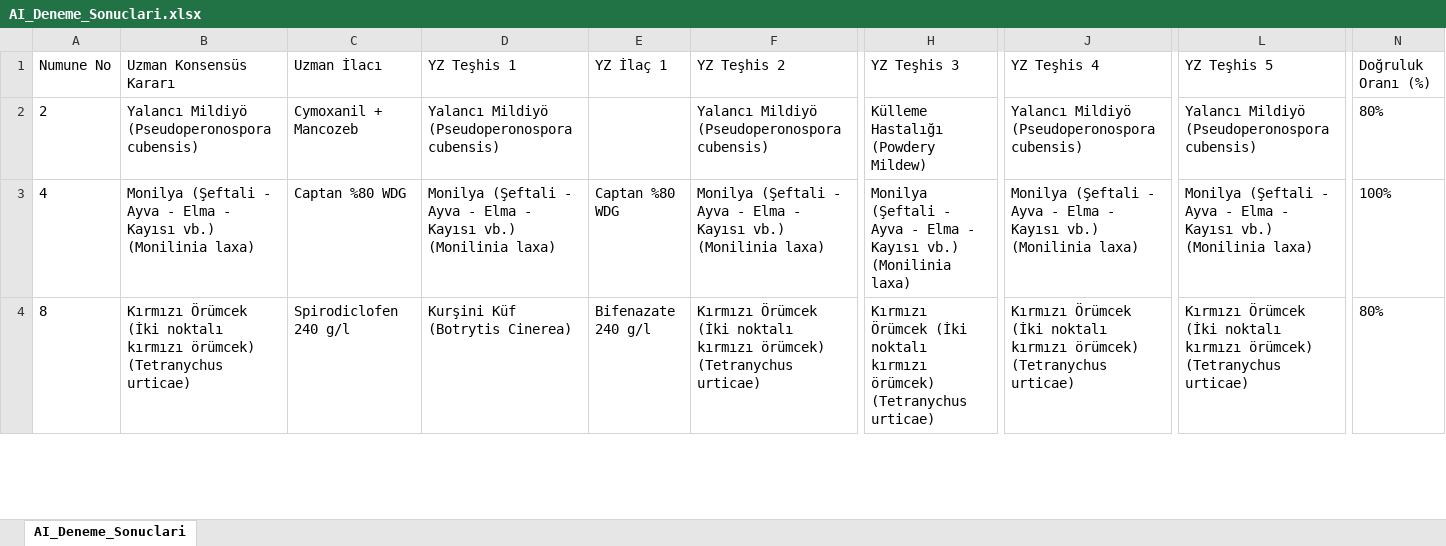
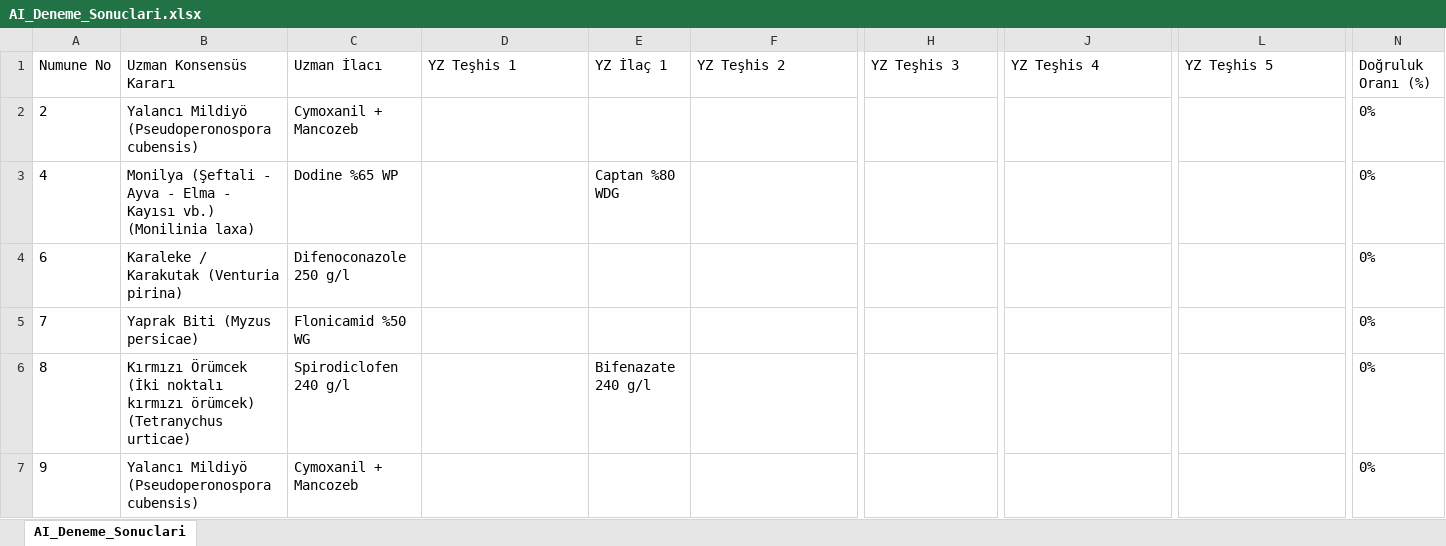
Before and after one commit to sefkaysoft/agromapai, an Excel workbook: AI_Deneme_Sonuclari.xlsx, sheet AI_Deneme_Sonuclari, drawn as a sheet; only a part is shown, gaps mark what is left out; values as stored, in another font and other column widths than the file's, no borders; addresses are those after the commit; rows hold the shown columns only; the diff covers the shown part only; the diff names each change by its address in the sheet, - before the commit and + after, or states it on an @@ line.

Commit message:
AgroMap AI: Son YZ deneme sonuçları manuel olarak kaydedildi

```diff
--- a/AI_Deneme_Sonuclari.xlsx (sheet AI_Deneme_Sonuclari)
+++ b/AI_Deneme_Sonuclari.xlsx (sheet AI_Deneme_Sonuclari)
-D2 (YZ Teşhis 1): Yalancı Mildiyö (Pseudoperonospora cubensis)
+D2 (YZ Teşhis 1): (empty)
-F2 (YZ Teşhis 2): Yalancı Mildiyö (Pseudoperonospora cubensis)
+F2 (YZ Teşhis 2): (empty)
-H2 (YZ Teşhis 3): Külleme Hastalığı (Powdery Mildew)
+H2 (YZ Teşhis 3): (empty)
-J2 (YZ Teşhis 4): Yalancı Mildiyö (Pseudoperonospora cubensis)
+J2 (YZ Teşhis 4): (empty)
-L2 (YZ Teşhis 5): Yalancı Mildiyö (Pseudoperonospora cubensis)
+L2 (YZ Teşhis 5): (empty)
-N2 (Doğruluk Oranı (%)): 80%
+N2 (Doğruluk Oranı (%)): 0%
-C3 (Uzman İlacı): Captan %80 WDG
+C3 (Uzman İlacı): Dodine %65 WP
-D3 (YZ Teşhis 1): Monilya (Şeftali - Ayva - Elma - Kayısı vb.) (Monilinia laxa)
+D3 (YZ Teşhis 1): (empty)
-F3 (YZ Teşhis 2): Monilya (Şeftali - Ayva - Elma - Kayısı vb.) (Monilinia laxa)
+F3 (YZ Teşhis 2): (empty)
-H3 (YZ Teşhis 3): Monilya (Şeftali - Ayva - Elma - Kayısı vb.) (Monilinia laxa)
+H3 (YZ Teşhis 3): (empty)
-J3 (YZ Teşhis 4): Monilya (Şeftali - Ayva - Elma - Kayısı vb.) (Monilinia laxa)
+J3 (YZ Teşhis 4): (empty)
-L3 (YZ Teşhis 5): Monilya (Şeftali - Ayva - Elma - Kayısı vb.) (Monilinia laxa)
+L3 (YZ Teşhis 5): (empty)
-N3 (Doğruluk Oranı (%)): 100%
+N3 (Doğruluk Oranı (%)): 0%
+row 4: 6 | Karaleke / Karakutak (Venturia pirina) | Difenoconazole 250 g/l |  |  |  |  |  |  | 0%
+row 5: 7 | Yaprak Biti (Myzus persicae) | Flonicamid %50 WG |  |  |  |  |  |  | 0%
-D6 (YZ Teşhis 1): Kurşini Küf (Botrytis Cinerea)
+D6 (YZ Teşhis 1): (empty)
-F6 (YZ Teşhis 2): Kırmızı Örümcek (İki noktalı kırmızı örümcek) (Tetranychus urticae)
+F6 (YZ Teşhis 2): (empty)
-H6 (YZ Teşhis 3): Kırmızı Örümcek (İki noktalı kırmızı örümcek) (Tetranychus urticae)
+H6 (YZ Teşhis 3): (empty)
-J6 (YZ Teşhis 4): Kırmızı Örümcek (İki noktalı kırmızı örümcek) (Tetranychus urticae)
+J6 (YZ Teşhis 4): (empty)
-L6 (YZ Teşhis 5): Kırmızı Örümcek (İki noktalı kırmızı örümcek) (Tetranychus urticae)
+L6 (YZ Teşhis 5): (empty)
-N6 (Doğruluk Oranı (%)): 80%
+N6 (Doğruluk Oranı (%)): 0%
+row 7: 9 | Yalancı Mildiyö (Pseudoperonospora cubensis) | Cymoxanil + Mancozeb |  |  |  |  |  |  | 0%
```
Also changed, not shown: 55 added rows and 15 edited cells elsewhere in this sheet.
